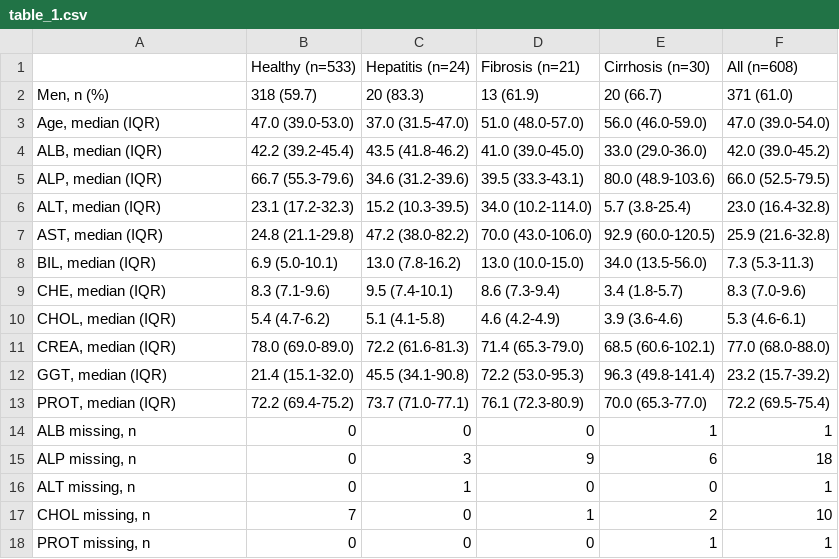
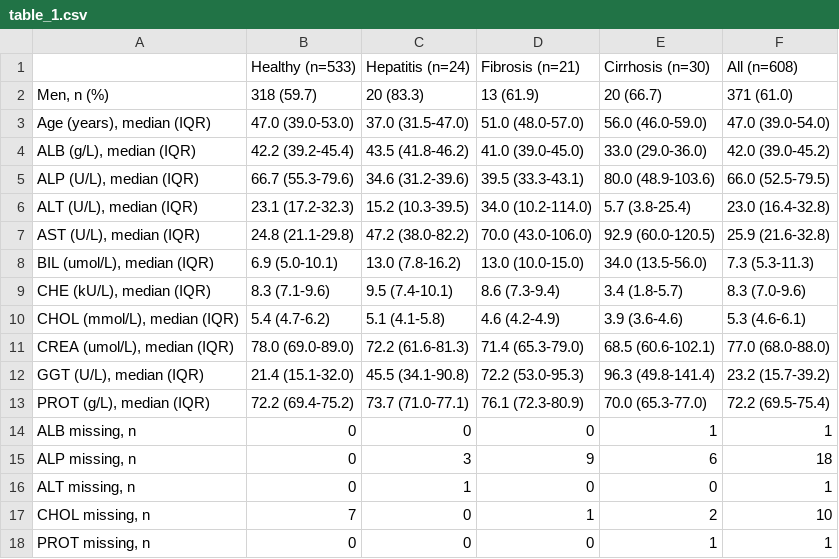
Before and after one commit to omaralhajjaj4-star/hcv-ML-DS-project, a CSV file: results/table_1.csv, drawn as a sheet.

```diff
--- a/results/table_1.csv
+++ b/results/table_1.csv
@@ -2,13 +2,13 @@
 "Men, n (%)",318 (59.7),20 (83.3),13 (61.9),20 (66.7),371 (61.0)
-"Age, median (IQR)",47.0 (39.0-53.0),37.0 (31.5-47.0),51.0 (48.0-57.0),56.0 (46.0-59.0),47.0 (39.0-54.0)
-"ALB, median (IQR)",42.2 (39.2-45.4),43.5 (41.8-46.2),41.0 (39.0-45.0),33.0 (29.0-36.0),42.0 (39.0-45.2)
-"ALP, median (IQR)",66.7 (55.3-79.6),34.6 (31.2-39.6),39.5 (33.3-43.1),80.0 (48.9-103.6),66.0 (52.5-79.5)
-"ALT, median (IQR)",23.1 (17.2-32.3),15.2 (10.3-39.5),34.0 (10.2-114.0),5.7 (3.8-25.4),23.0 (16.4-32.8)
-"AST, median (IQR)",24.8 (21.1-29.8),47.2 (38.0-82.2),70.0 (43.0-106.0),92.9 (60.0-120.5),25.9 (21.6-32.8)
-"BIL, median (IQR)",6.9 (5.0-10.1),13.0 (7.8-16.2),13.0 (10.0-15.0),34.0 (13.5-56.0),7.3 (5.3-11.3)
-"CHE, median (IQR)",8.3 (7.1-9.6),9.5 (7.4-10.1),8.6 (7.3-9.4),3.4 (1.8-5.7),8.3 (7.0-9.6)
-"CHOL, median (IQR)",5.4 (4.7-6.2),5.1 (4.1-5.8),4.6 (4.2-4.9),3.9 (3.6-4.6),5.3 (4.6-6.1)
-"CREA, median (IQR)",78.0 (69.0-89.0),72.2 (61.6-81.3),71.4 (65.3-79.0),68.5 (60.6-102.1),77.0 (68.0-88.0)
-"GGT, median (IQR)",21.4 (15.1-32.0),45.5 (34.1-90.8),72.2 (53.0-95.3),96.3 (49.8-141.4),23.2 (15.7-39.2)
-"PROT, median (IQR)",72.2 (69.4-75.2),73.7 (71.0-77.1),76.1 (72.3-80.9),70.0 (65.3-77.0),72.2 (69.5-75.4)
+"Age (years), median (IQR)",47.0 (39.0-53.0),37.0 (31.5-47.0),51.0 (48.0-57.0),56.0 (46.0-59.0),47.0 (39.0-54.0)
+"ALB (g/L), median (IQR)",42.2 (39.2-45.4),43.5 (41.8-46.2),41.0 (39.0-45.0),33.0 (29.0-36.0),42.0 (39.0-45.2)
+"ALP (U/L), median (IQR)",66.7 (55.3-79.6),34.6 (31.2-39.6),39.5 (33.3-43.1),80.0 (48.9-103.6),66.0 (52.5-79.5)
+"ALT (U/L), median (IQR)",23.1 (17.2-32.3),15.2 (10.3-39.5),34.0 (10.2-114.0),5.7 (3.8-25.4),23.0 (16.4-32.8)
+"AST (U/L), median (IQR)",24.8 (21.1-29.8),47.2 (38.0-82.2),70.0 (43.0-106.0),92.9 (60.0-120.5),25.9 (21.6-32.8)
+"BIL (umol/L), median (IQR)",6.9 (5.0-10.1),13.0 (7.8-16.2),13.0 (10.0-15.0),34.0 (13.5-56.0),7.3 (5.3-11.3)
+"CHE (kU/L), median (IQR)",8.3 (7.1-9.6),9.5 (7.4-10.1),8.6 (7.3-9.4),3.4 (1.8-5.7),8.3 (7.0-9.6)
+"CHOL (mmol/L), median (IQR)",5.4 (4.7-6.2),5.1 (4.1-5.8),4.6 (4.2-4.9),3.9 (3.6-4.6),5.3 (4.6-6.1)
+"CREA (umol/L), median (IQR)",78.0 (69.0-89.0),72.2 (61.6-81.3),71.4 (65.3-79.0),68.5 (60.6-102.1),77.0 (68.0-88.0)
+"GGT (U/L), median (IQR)",21.4 (15.1-32.0),45.5 (34.1-90.8),72.2 (53.0-95.3),96.3 (49.8-141.4),23.2 (15.7-39.2)
+"PROT (g/L), median (IQR)",72.2 (69.4-75.2),73.7 (71.0-77.1),76.1 (72.3-80.9),70.0 (65.3-77.0),72.2 (69.5-75.4)
 "ALB missing, n",0,0,0,1,1
```
Also changed, not shown: 3 other files.
